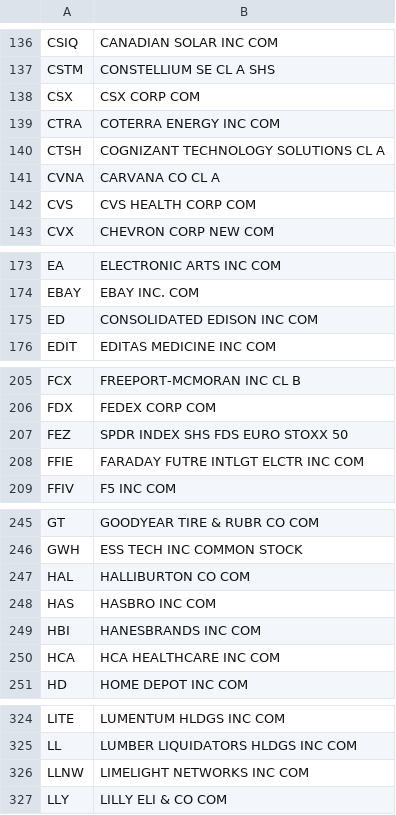
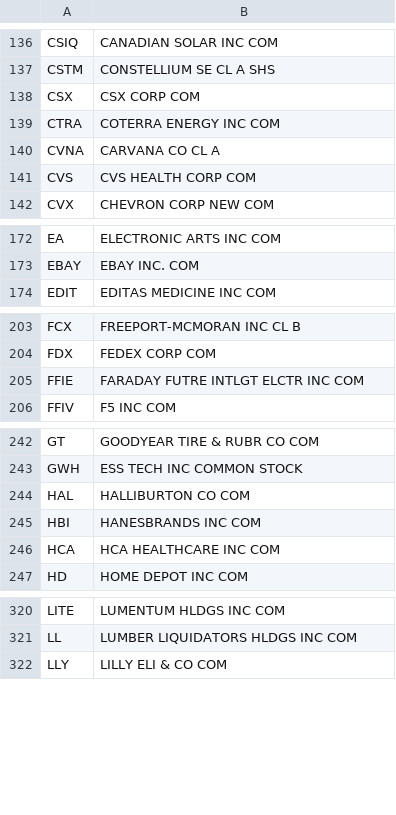
Before and after one commit to haoenhui/usa-optionable-stocks, a CSV file: weekly-options-00000.csv, drawn as a sheet; only a part is shown, gaps mark what is left out; the diff covers the shown part only.

```diff
--- a/weekly-options-00000.csv
+++ b/weekly-options-00000.csv
@@ -139,3 +139,2 @@ CSX,CSX CORP COM
 CTRA,COTERRA ENERGY INC COM
-CTSH,COGNIZANT TECHNOLOGY SOLUTIONS CL A
 CVNA,CARVANA CO CL A
@@ -174,3 +173,2 @@ EA,ELECTRONIC ARTS INC COM
 EBAY,EBAY INC. COM
-ED,CONSOLIDATED EDISON INC COM
 EDIT,EDITAS MEDICINE INC COM
@@ -206,3 +204,2 @@ FCX,FREEPORT-MCMORAN INC CL B
 FDX,FEDEX CORP COM
-FEZ,SPDR INDEX SHS FDS EURO STOXX 50
 FFIE,FARADAY FUTRE INTLGT ELCTR INC COM
@@ -247,3 +244,2 @@ GWH,ESS TECH INC COMMON STOCK
 HAL,HALLIBURTON CO COM
-HAS,HASBRO INC COM
 HBI,HANESBRANDS INC COM
@@ -325,3 +321,2 @@ LITE,LUMENTUM HLDGS INC COM
 LL,LUMBER LIQUIDATORS HLDGS INC COM
-LLNW,LIMELIGHT NETWORKS INC COM
 LLY,LILLY ELI & CO COM
```
Also changed, not shown: 3 removed rows elsewhere in this file, options-00000.csv, options-02000.csv.
